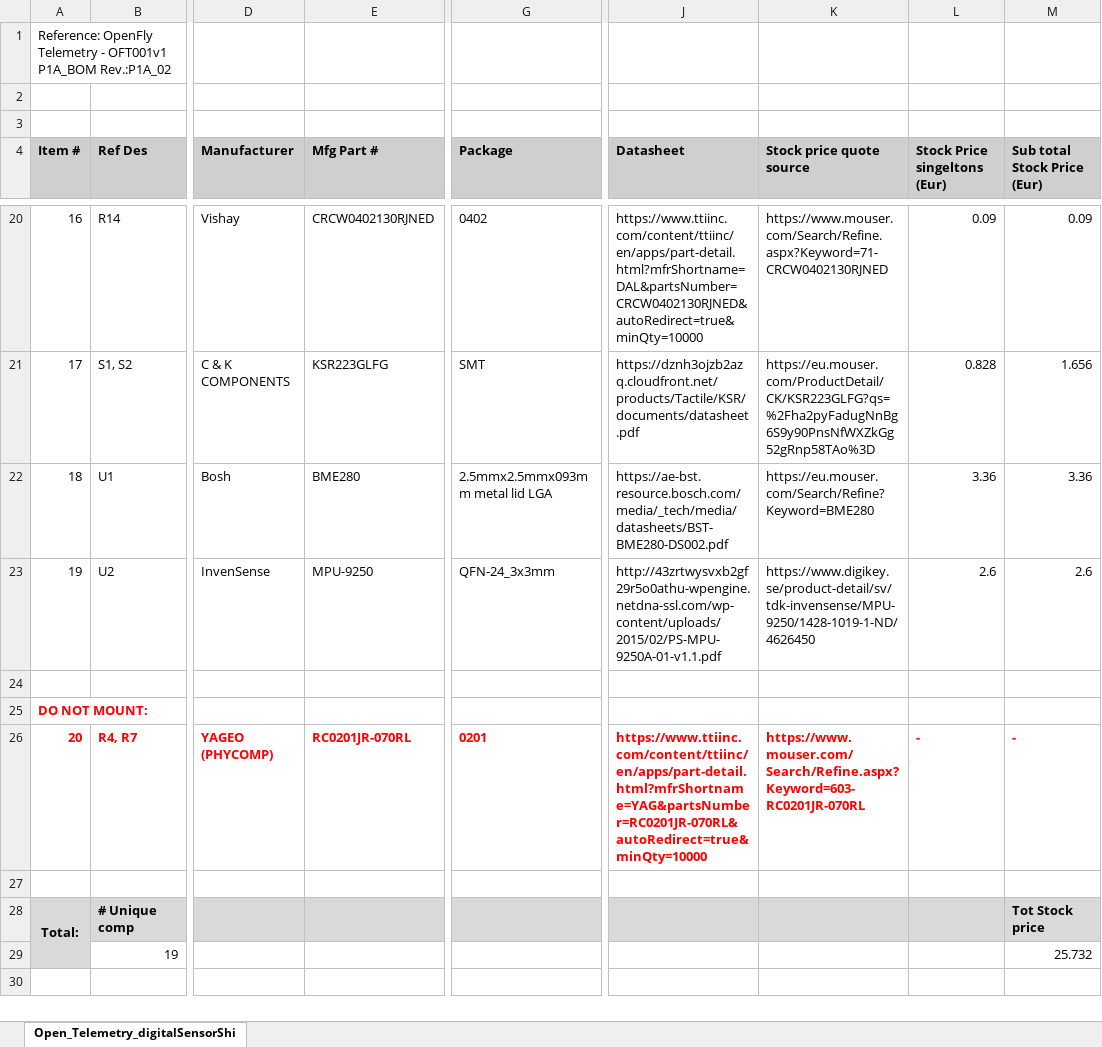
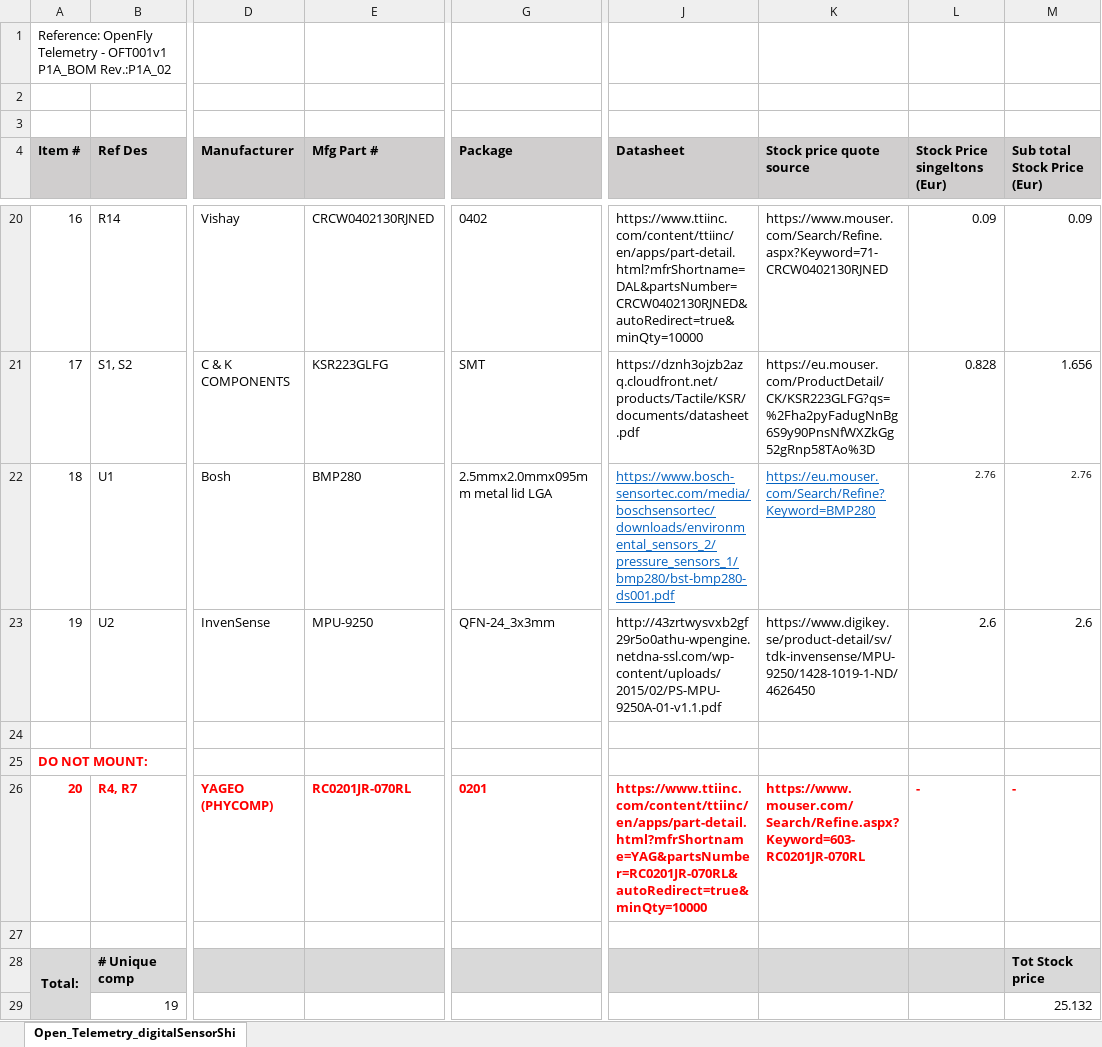
Before and after one commit to jonasbjurel/open_telemetry_HW, an Excel workbook: pcb/sensors/Open_Telemetry_digitalSensorShield/Manufacturing/Open_Telemetry_digitalSensorShieldBOM_Generic.xlsx, sheet Open_Telemetry_digitalSensorShi, drawn as a sheet; only a part is shown, gaps mark what is left out; values as stored, in another font and other column widths than the file's, no borders; the diff names each change by its address in the sheet, - before the commit and + after, or states it on an @@ line.

```diff
--- a/pcb/sensors/Open_Telemetry_digitalSensorShield/Manufacturing/Open_Telemetry_digitalSensorShieldBOM_Generic.xlsx (sheet Open_Telemetry_digitalSensorShi)
+++ b/pcb/sensors/Open_Telemetry_digitalSensorShield/Manufacturing/Open_Telemetry_digitalSensorShieldBOM_Generic.xlsx (sheet Open_Telemetry_digitalSensorShi)
-E22 (Mfg Part #): BME280
+E22 (Mfg Part #): BMP280
-G22 (Package): 2.5mmx2.5mmx093mm metal lid LGA
+G22 (Package): 2.5mmx2.0mmx095mm metal lid LGA
-J22 (Datasheet): https://ae-bst.resource.bosch.com/media/_tech/media/datasheets/BST-BME280-DS002.pdf
+J22 (Datasheet): https://www.bosch-sensortec.com/media/boschsensortec/downloads/environmental_sensors_2/pressure_sensors_1/bmp280/bst-bmp280-ds001.pdf
@@ J22:K22 underline: off → on, text colour: black → #0563C1 @@
-K22 (Stock price quote source): https://eu.mouser.com/Search/Refine?Keyword=BME280
+K22 (Stock price quote source): https://eu.mouser.com/Search/Refine?Keyword=BMP280
-L22 (Stock Price singeltons (Eur)): 3.36
+L22 (Stock Price singeltons (Eur)): 2.76
@@ L22:M22 text size: smaller @@
-M22 (Sub total Stock Price (Eur)): 3.36
+M22 (Sub total Stock Price (Eur)): 2.76
-M29 (Sub total Stock Price (Eur)): 25.732
+M29 (Sub total Stock Price (Eur)): 25.132
```
Also changed, not shown: pcb/sensors/Open_Telemetry_digitalSensorShield/Manufacturing/W32271ASH4-5sets-Open_Telemetry_digitalSensorShieldBOM_PCBWay.xlsx, 3 other files.
